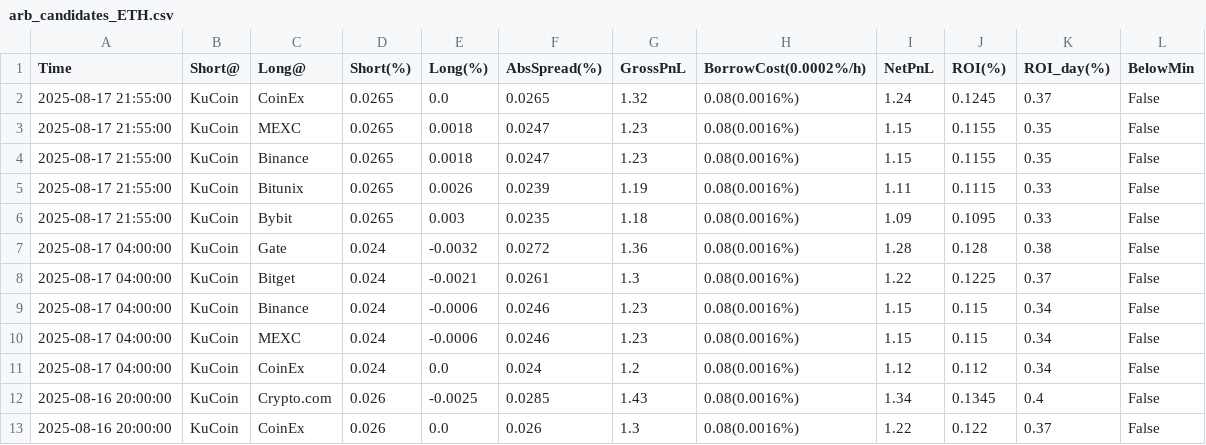
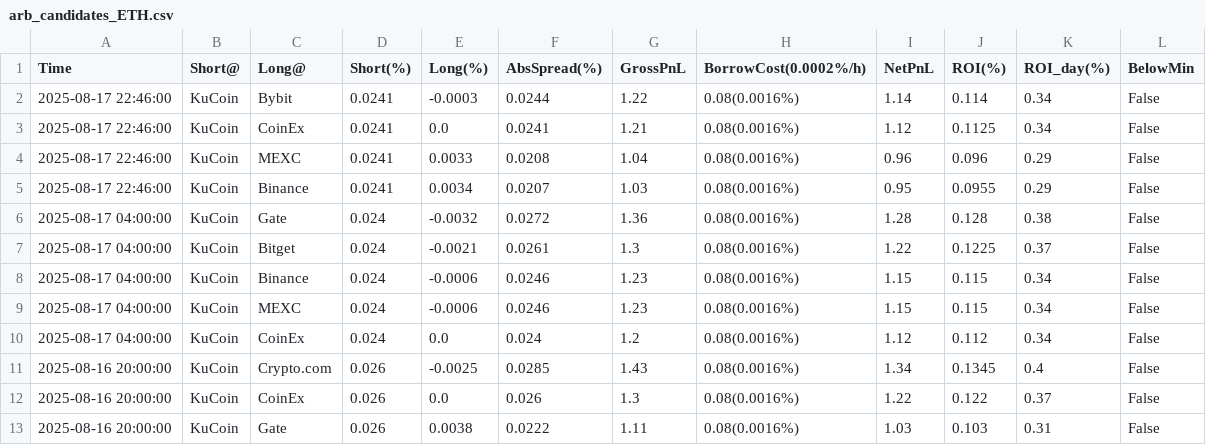
Before and after one commit to aerist123/funding-data, a CSV file: public/data/arb_candidates_ETH.csv, drawn as a sheet; only a part is shown; the shorter side is filled out with more unchanged rows; removed rows and columns are numbered as before the commit, all else as after; the diff names each change by its address in the sheet, - before the commit and + after, or states it on an @@ line.

```diff
--- a/public/data/arb_candidates_ETH.csv
+++ b/public/data/arb_candidates_ETH.csv
-row 2: 2025-08-17 21:55:00 | KuCoin | CoinEx | 0.0265 | 0.0 | 0.0265 | 1.32 | 0.08(0.0016%) | 1.24 | 0.1245 | 0.37 | False
-row 3: 2025-08-17 21:55:00 | KuCoin | MEXC | 0.0265 | 0.0018 | 0.0247 | 1.23 | 0.08(0.0016%) | 1.15 | 0.1155 | 0.35 | False
-row 4: 2025-08-17 21:55:00 | KuCoin | Binance | 0.0265 | 0.0018 | 0.0247 | 1.23 | 0.08(0.0016%) | 1.15 | 0.1155 | 0.35 | False
-row 5: 2025-08-17 21:55:00 | KuCoin | Bitunix | 0.0265 | 0.0026 | 0.0239 | 1.19 | 0.08(0.0016%) | 1.11 | 0.1115 | 0.33 | False
-row 6: 2025-08-17 21:55:00 | KuCoin | Bybit | 0.0265 | 0.003 | 0.0235 | 1.18 | 0.08(0.0016%) | 1.09 | 0.1095 | 0.33 | False
+row 2: 2025-08-17 22:46:00 | KuCoin | Bybit | 0.0241 | -0.0003 | 0.0244 | 1.22 | 0.08(0.0016%) | 1.14 | 0.114 | 0.34 | False
+row 3: 2025-08-17 22:46:00 | KuCoin | CoinEx | 0.0241 | 0.0 | 0.0241 | 1.21 | 0.08(0.0016%) | 1.12 | 0.1125 | 0.34 | False
+row 4: 2025-08-17 22:46:00 | KuCoin | MEXC | 0.0241 | 0.0033 | 0.0208 | 1.04 | 0.08(0.0016%) | 0.96 | 0.096 | 0.29 | False
+row 5: 2025-08-17 22:46:00 | KuCoin | Binance | 0.0241 | 0.0034 | 0.0207 | 1.03 | 0.08(0.0016%) | 0.95 | 0.0955 | 0.29 | False
```
Also changed, not shown: public/data/arb_candidates_BAND.csv, public/data/arb_candidates_GAS.csv, 30 other files.
